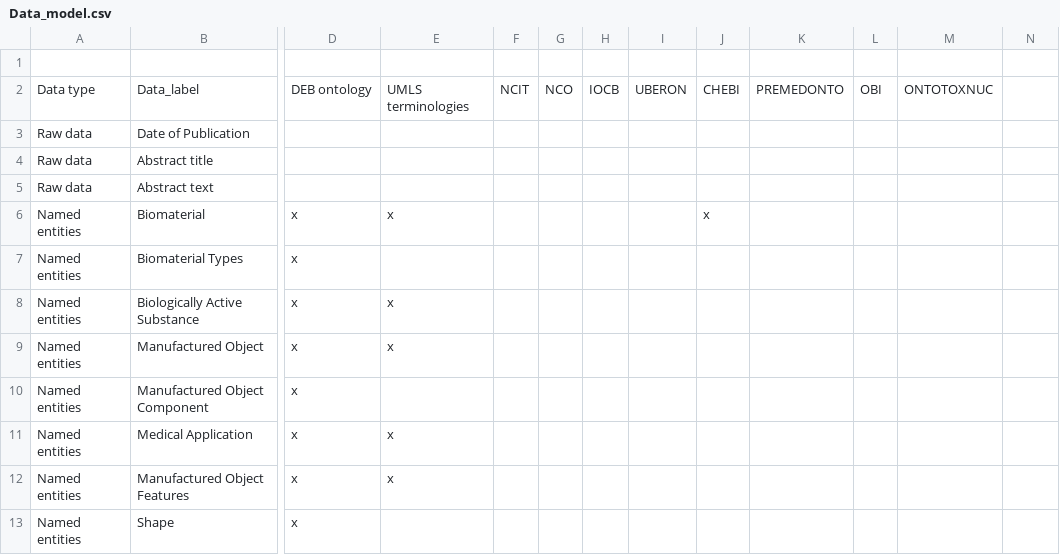
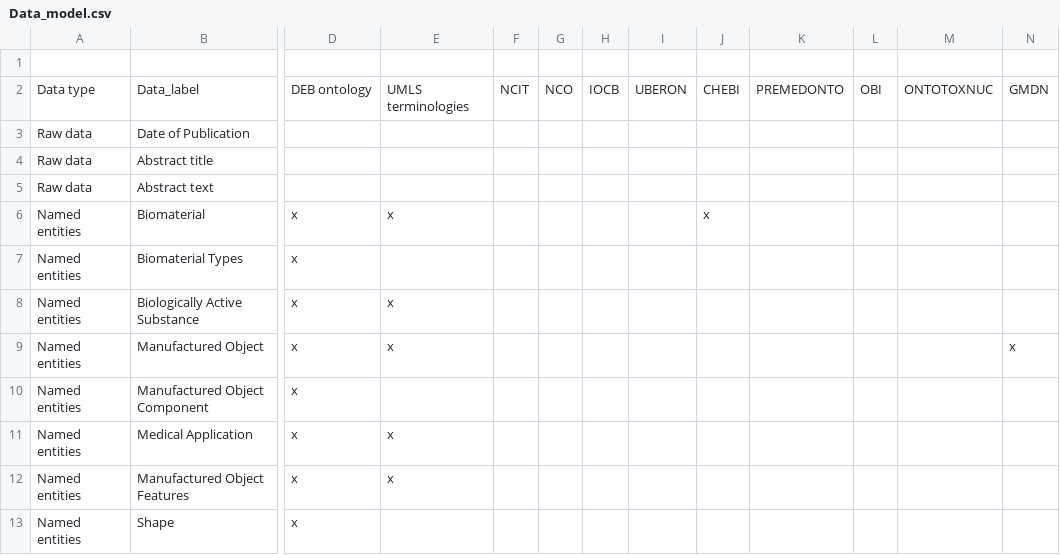
Before and after one commit to ProjectDebbie/DEBBIE_pipeline, a CSV file: Data_model.csv, drawn as a sheet; only a part is shown, gaps mark what is left out; the diff names each change by its address in the sheet, - before the commit and + after, or states it on an @@ line.

Commit message:
GMDN added

```diff
--- a/Data_model.csv
+++ b/Data_model.csv
-N2: (empty)
+N2: GMDN
-N9: (empty)
+N9: x
```
